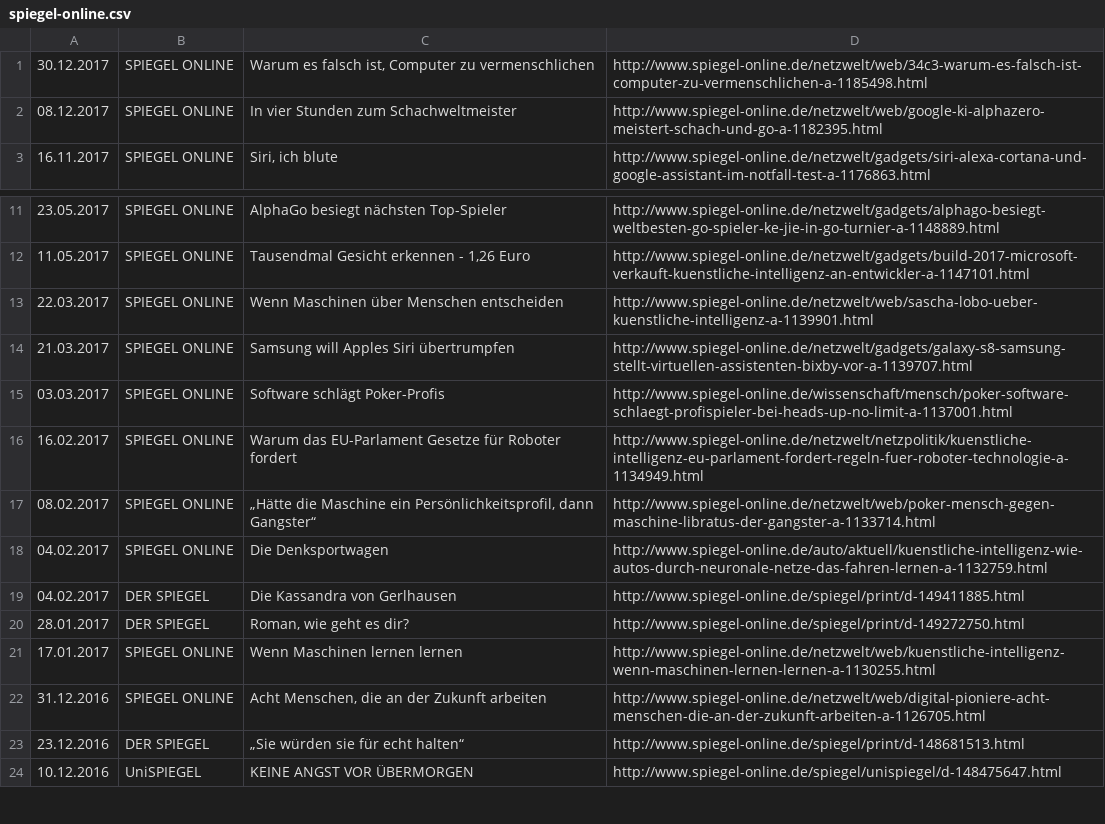
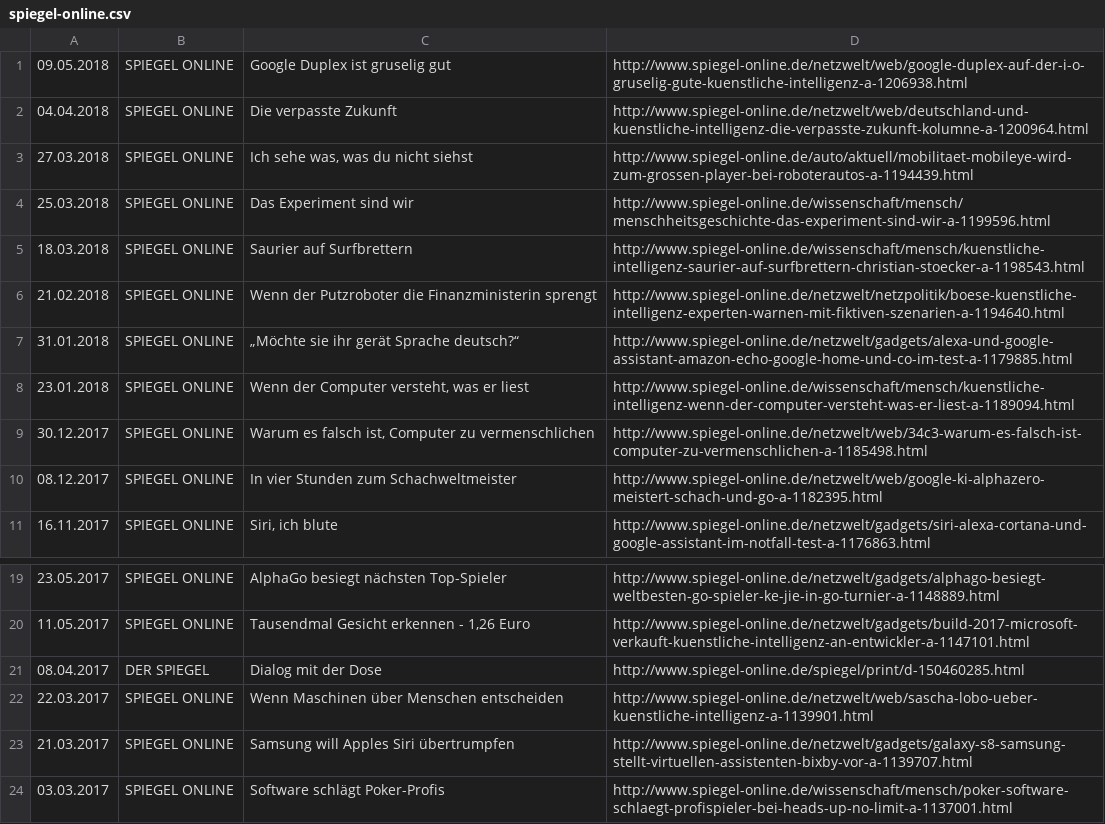
Before and after one commit to JoramM/news-scraper.jl, a CSV file: output/spiegel-online.csv, drawn as a sheet; only a part is shown, gaps mark what is left out; the shorter side is filled out with more unchanged rows.

```diff
--- a/output/spiegel-online.csv
+++ b/output/spiegel-online.csv
@@ -1 +1,9 @@
+09.05.2018,SPIEGEL ONLINE,Google Duplex ist gruselig gut,http://www.spiegel-online.de/netzwelt/web/google-duplex-auf-der-i-o-gruselig-gute-kuenstliche-intelligenz-a-1206938.html
+04.04.2018,SPIEGEL ONLINE,Die verpasste Zukunft,http://www.spiegel-online.de/netzwelt/web/deutschland-und-kuenstliche-intelligenz-die-verpasste-zukunft-kolumne-a-1200964.html
+27.03.2018,SPIEGEL ONLINE,"Ich sehe was, was du nicht siehst",http://www.spiegel-online.de/auto/aktuell/mobilitaet-mobileye-wird-zum-grossen-player-bei-roboterautos-a-1194439.html
+25.03.2018,SPIEGEL ONLINE,Das Experiment sind wir,http://www.spiegel-online.de/wissenschaft/mensch/menschheitsgeschichte-das-experiment-sind-wir-a-1199596.html
+18.03.2018,SPIEGEL ONLINE,Saurier auf Surfbrettern,http://www.spiegel-online.de/wissenschaft/mensch/kuenstliche-intelligenz-saurier-auf-surfbrettern-christian-stoecker-a-1198543.html
+21.02.2018,SPIEGEL ONLINE,Wenn der Putzroboter die Finanzministerin sprengt,http://www.spiegel-online.de/netzwelt/netzpolitik/boese-kuenstliche-intelligenz-experten-warnen-mit-fiktiven-szenarien-a-1194640.html
+31.01.2018,SPIEGEL ONLINE,„Möchte sie ihr gerät Sprache deutsch?“,http://www.spiegel-online.de/netzwelt/gadgets/alexa-und-google-assistant-amazon-echo-google-home-und-co-im-test-a-1179885.html
+23.01.2018,SPIEGEL ONLINE,"Wenn der Computer versteht, was er liest",http://www.spiegel-online.de/wissenschaft/mensch/kuenstliche-intelligenz-wenn-der-computer-versteht-was-er-liest-a-1189094.html
 30.12.2017,SPIEGEL ONLINE,"Warum es falsch ist, Computer zu vermenschlichen",http://www.spiegel-online.de/netzwelt/web/34c3-warum-es-falsch-ist-computer-zu-vermenschlichen-a-1185498.html
@@ -12,2 +20,3 @@
 11.05.2017,SPIEGEL ONLINE,"Tausendmal Gesicht erkennen - 1,26 Euro",http://www.spiegel-online.de/netzwelt/gadgets/build-2017-microsoft-verkauft-kuenstliche-intelligenz-an-entwickler-a-1147101.html
+08.04.2017,DER SPIEGEL,Dialog mit der Dose,http://www.spiegel-online.de/spiegel/print/d-150460285.html
 22.03.2017,SPIEGEL ONLINE,Wenn Maschinen über Menschen entscheiden,http://www.spiegel-online.de/netzwelt/web/sascha-lobo-ueber-kuenstliche-intelligenz-a-1139901.html
```
Also changed, not shown: 4 other files.
